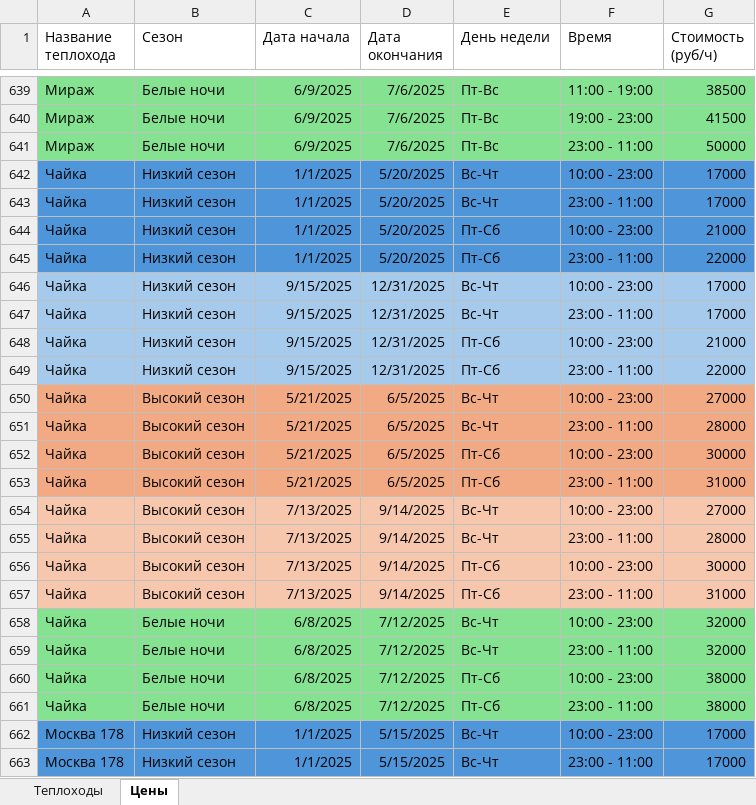
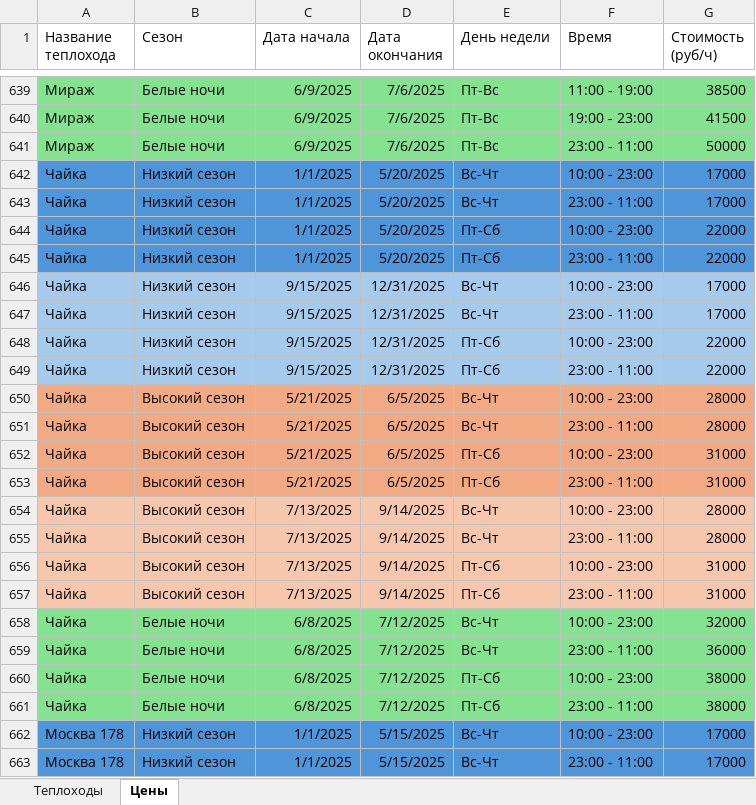
Before and after one commit to diodao/NaviBot, an Excel workbook: rental_data.xlsx, sheet Цены, drawn as a sheet; only a part is shown, gaps mark what is left out; values as stored, in another font and other column widths than the file's, no borders; the diff names each change by its address in the sheet, - before the commit and + after, or states it on an @@ line.

```diff
--- a/rental_data.xlsx (sheet Цены)
+++ b/rental_data.xlsx (sheet Цены)
-G644 (Стоимость (руб/ч)): 21000
+G644 (Стоимость (руб/ч)): 22000
-G648 (Стоимость (руб/ч)): 21000
+G648 (Стоимость (руб/ч)): 22000
-G650 (Стоимость (руб/ч)): 27000
+G650 (Стоимость (руб/ч)): 28000
-G652 (Стоимость (руб/ч)): 30000
+G652 (Стоимость (руб/ч)): 31000
-G654 (Стоимость (руб/ч)): 27000
+G654 (Стоимость (руб/ч)): 28000
-G656 (Стоимость (руб/ч)): 30000
+G656 (Стоимость (руб/ч)): 31000
-G659 (Стоимость (руб/ч)): 32000
+G659 (Стоимость (руб/ч)): 36000
```
Also changed, not shown: sheet Теплоходы.
